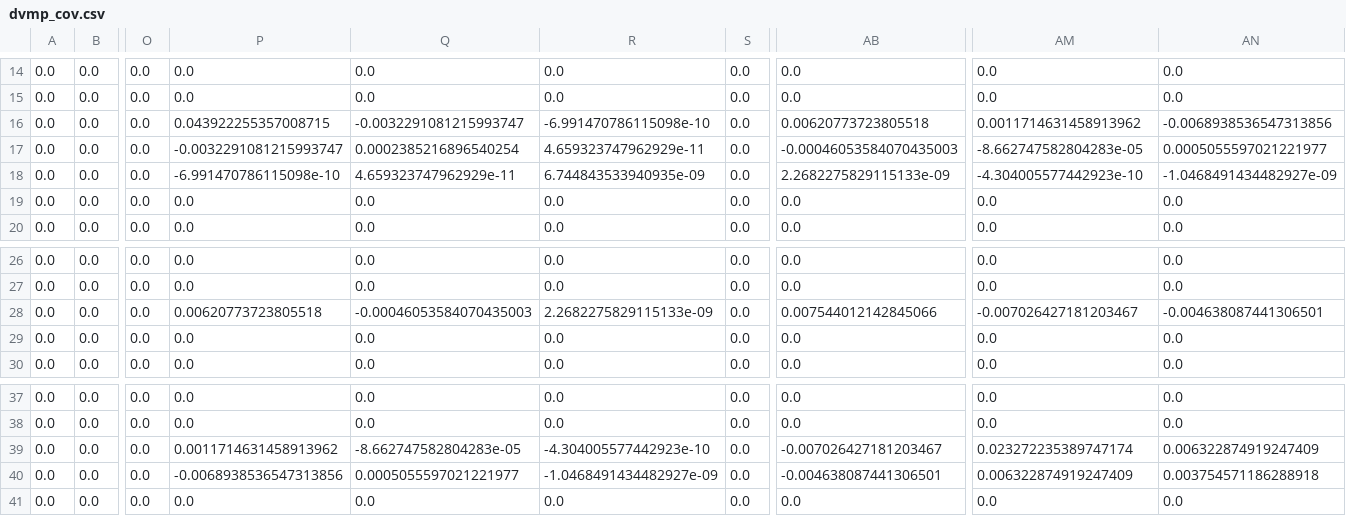
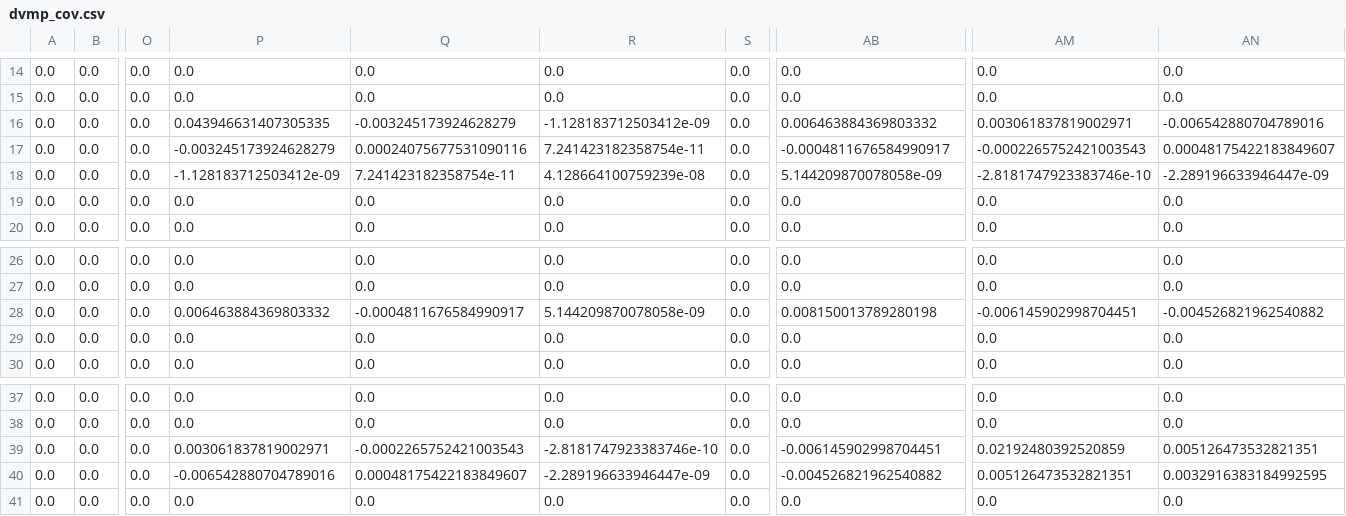
Before and after one commit to yuxunguo/GUMP-Global-GPDs, a CSV file: GUMP_Output/dvmp_cov.csv, drawn as a sheet; only a part is shown, gaps mark what is left out; the diff names each change by its address in the sheet, - before the commit and + after, or states it on an @@ line.

```diff
--- a/GUMP_Output/dvmp_cov.csv
+++ b/GUMP_Output/dvmp_cov.csv
-P16: 0.043922255357008715
+P16: 0.043946631407305335
-Q16: -0.0032291081215993747
+Q16: -0.003245173924628279
-R16: -6.991470786115098e-10
+R16: -1.128183712503412e-09
-AB16: 0.00620773723805518
+AB16: 0.006463884369803332
-AM16: 0.0011714631458913962
+AM16: 0.003061837819002971
-AN16: -0.0068938536547313856
+AN16: -0.006542880704789016
-P17: -0.0032291081215993747
+P17: -0.003245173924628279
-Q17: 0.0002385216896540254
+Q17: 0.00024075677531090116
-R17: 4.659323747962929e-11
+R17: 7.241423182358754e-11
-AB17: -0.00046053584070435003
+AB17: -0.0004811676584990917
-AM17: -8.662747582804283e-05
+AM17: -0.0002265752421003543
-AN17: 0.0005055597021221977
+AN17: 0.00048175422183849607
-P18: -6.991470786115098e-10
+P18: -1.128183712503412e-09
-Q18: 4.659323747962929e-11
+Q18: 7.241423182358754e-11
-R18: 6.744843533940935e-09
+R18: 4.128664100759239e-08
-AB18: 2.2682275829115133e-09
+AB18: 5.144209870078058e-09
-AM18: -4.304005577442923e-10
+AM18: -2.8181747923383746e-10
-AN18: -1.0468491434482927e-09
+AN18: -2.289196633946447e-09
-P28: 0.00620773723805518
+P28: 0.006463884369803332
-Q28: -0.00046053584070435003
+Q28: -0.0004811676584990917
-R28: 2.2682275829115133e-09
+R28: 5.144209870078058e-09
-AB28: 0.007544012142845066
+AB28: 0.008150013789280198
-AM28: -0.007026427181203467
+AM28: -0.006145902998704451
-AN28: -0.004638087441306501
+AN28: -0.004526821962540882
-P39: 0.0011714631458913962
+P39: 0.003061837819002971
-Q39: -8.662747582804283e-05
+Q39: -0.0002265752421003543
-R39: -4.304005577442923e-10
+R39: -2.8181747923383746e-10
-AB39: -0.007026427181203467
+AB39: -0.006145902998704451
-AM39: 0.023272235389747174
+AM39: 0.02192480392520859
-AN39: 0.006322874919247409
+AN39: 0.005126473532821351
-P40: -0.0068938536547313856
+P40: -0.006542880704789016
-Q40: 0.0005055597021221977
+Q40: 0.00048175422183849607
-R40: -1.0468491434482927e-09
+R40: -2.289196633946447e-09
-AB40: -0.004638087441306501
+AB40: -0.004526821962540882
-AM40: 0.006322874919247409
+AM40: 0.005126473532821351
-AN40: 0.003754571186288918
+AN40: 0.0032916383184992595
```
Also changed, not shown: 6 other files.
